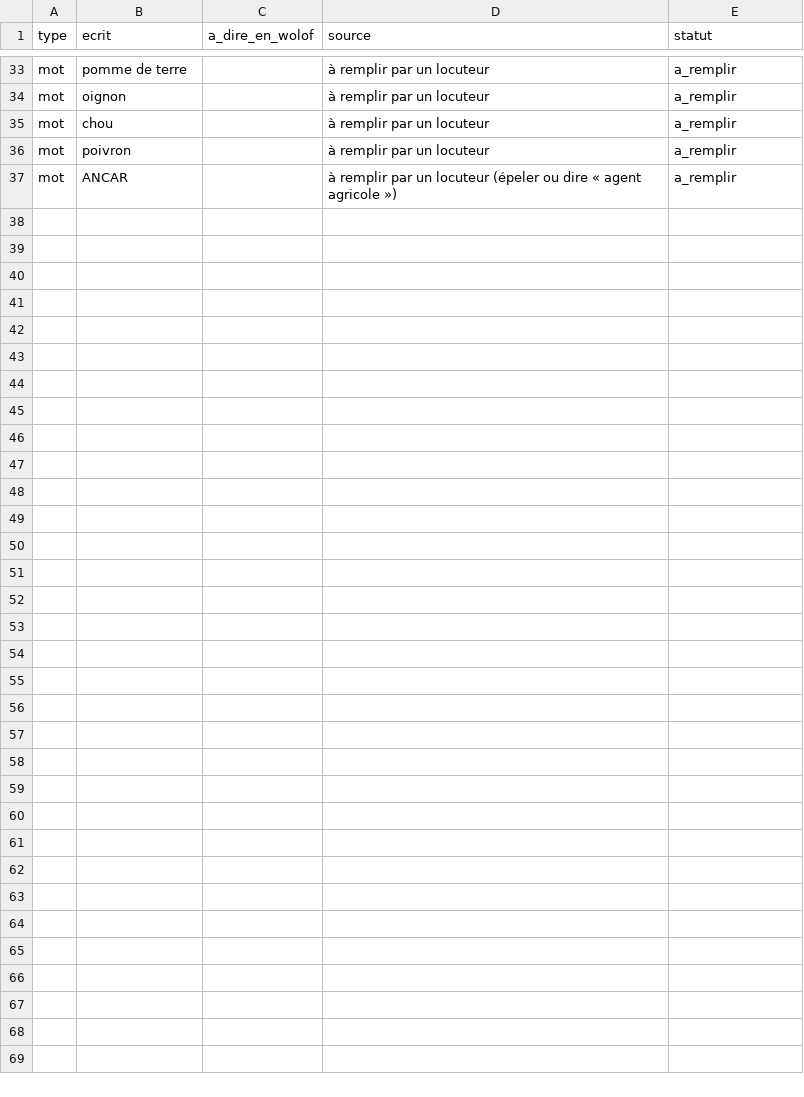
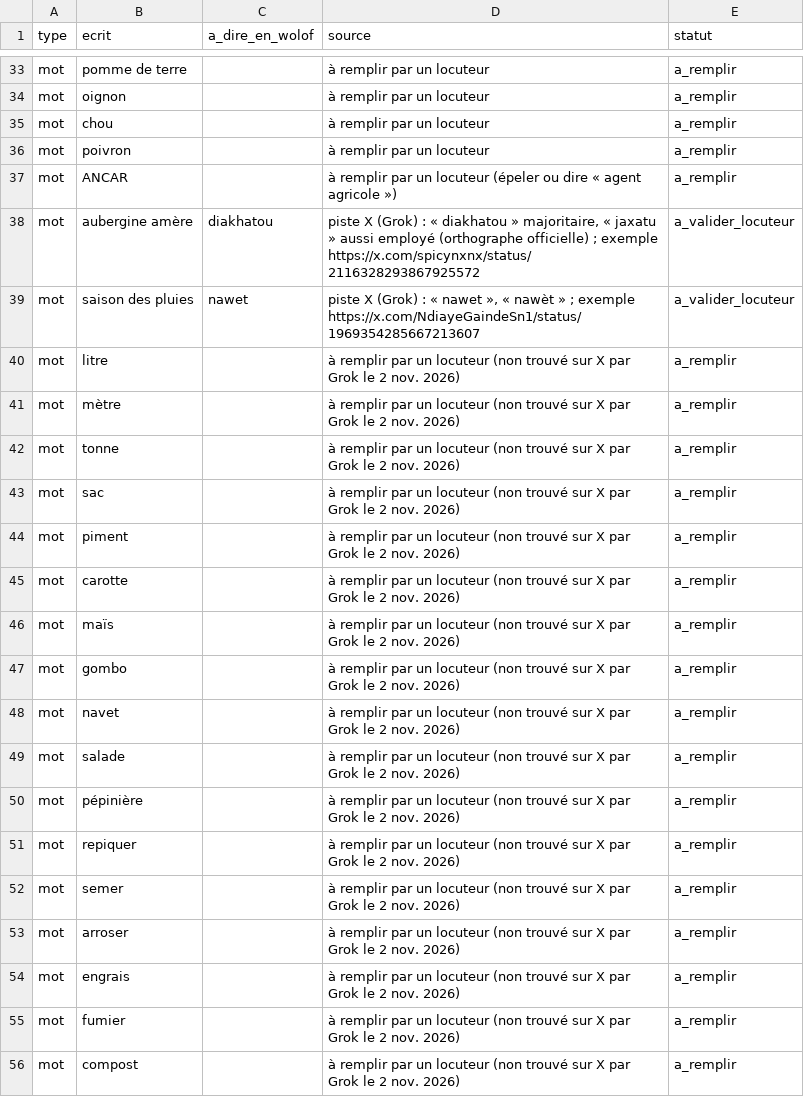
Before and after one commit to Oscar-AS/Terramind, a CSV file: content/voix/lexique_wolof.csv, drawn as a sheet; only a part is shown, gaps mark what is left out; the diff covers the shown part only; the diff names each change by its address in the sheet, - before the commit and + after, or states it on an @@ line.

```diff
--- a/content/voix/lexique_wolof.csv
+++ b/content/voix/lexique_wolof.csv
+row 38: mot | aubergine amère | diakhatou | piste X (Grok) : « diakhatou » majoritaire, « jaxatu » aussi employé (orthographe officielle) ; exemple https://x.com/spicynxnx/status/2116328293867925572 | a_valider_locuteur
+row 39: mot | saison des pluies | nawet | piste X (Grok) : « nawet », « nawèt » ; exemple https://x.com/NdiayeGaindeSn1/status/1969354285667213607 | a_valider_locuteur
+row 40: mot | litre |  | à remplir par un locuteur (non trouvé sur X par Grok le 2 nov. 2026) | a_remplir
+row 41: mot | mètre |  | à remplir par un locuteur (non trouvé sur X par Grok le 2 nov. 2026) | a_remplir
+row 42: mot | tonne |  | à remplir par un locuteur (non trouvé sur X par Grok le 2 nov. 2026) | a_remplir
+row 43: mot | sac |  | à remplir par un locuteur (non trouvé sur X par Grok le 2 nov. 2026) | a_remplir
+row 44: mot | piment |  | à remplir par un locuteur (non trouvé sur X par Grok le 2 nov. 2026) | a_remplir
+row 45: mot | carotte |  | à remplir par un locuteur (non trouvé sur X par Grok le 2 nov. 2026) | a_remplir
+row 46: mot | maïs |  | à remplir par un locuteur (non trouvé sur X par Grok le 2 nov. 2026) | a_remplir
+row 47: mot | gombo |  | à remplir par un locuteur (non trouvé sur X par Grok le 2 nov. 2026) | a_remplir
+row 48: mot | navet |  | à remplir par un locuteur (non trouvé sur X par Grok le 2 nov. 2026) | a_remplir
+row 49: mot | salade |  | à remplir par un locuteur (non trouvé sur X par Grok le 2 nov. 2026) | a_remplir
+row 50: mot | pépinière |  | à remplir par un locuteur (non trouvé sur X par Grok le 2 nov. 2026) | a_remplir
+row 51: mot | repiquer |  | à remplir par un locuteur (non trouvé sur X par Grok le 2 nov. 2026) | a_remplir
+row 52: mot | semer |  | à remplir par un locuteur (non trouvé sur X par Grok le 2 nov. 2026) | a_remplir
+row 53: mot | arroser |  | à remplir par un locuteur (non trouvé sur X par Grok le 2 nov. 2026) | a_remplir
+row 54: mot | engrais |  | à remplir par un locuteur (non trouvé sur X par Grok le 2 nov. 2026) | a_remplir
+row 55: mot | fumier |  | à remplir par un locuteur (non trouvé sur X par Grok le 2 nov. 2026) | a_remplir
+row 56: mot | compost |  | à remplir par un locuteur (non trouvé sur X par Grok le 2 nov. 2026) | a_remplir
```
Also changed, not shown: 10 added rows elsewhere in this file, data/raw/MANIFESTE.csv, 26 other files.
